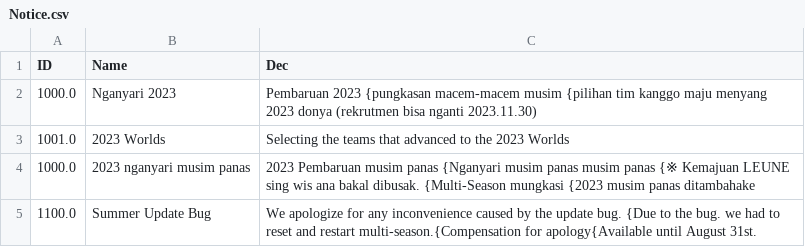
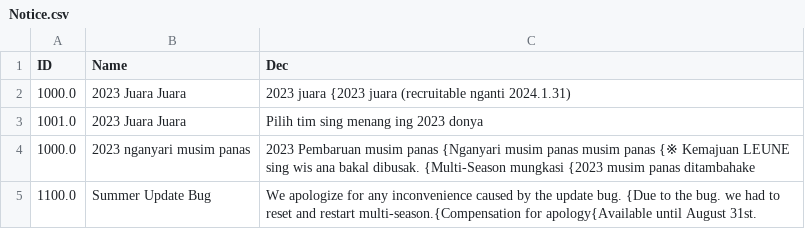
Before and after one commit to hucce/LOLManager_Transfer, a CSV file: CSVTrans/Javanese/Notice.csv, drawn as a sheet; removed rows and columns are numbered as before the commit, all else as after; the diff names each change by its address in the sheet, - before the commit and + after, or states it on an @@ line.

```diff
--- a/CSVTrans/Javanese/Notice.csv
+++ b/CSVTrans/Javanese/Notice.csv
-row 2: 1000.0 | Nganyari 2023 | Pembaruan 2023 {pungkasan macem-macem musim {pilihan tim kanggo maju menyang 2023 donya (rekrutmen bisa nganti 2023.11.30)
-row 3: 1001.0 | 2023 Worlds | Selecting the teams that advanced to the 2023 Worlds
+row 2: 1000.0 | 2023 Juara Juara | 2023 juara {2023 juara (recruitable nganti 2024.1.31)
+row 3: 1001.0 | 2023 Juara Juara | Pilih tim sing menang ing 2023 donya
```
Also changed, not shown: CSVTrans/Italian/Notice.csv, CSVTrans/Japanese/Notice.csv, 17 other files.
